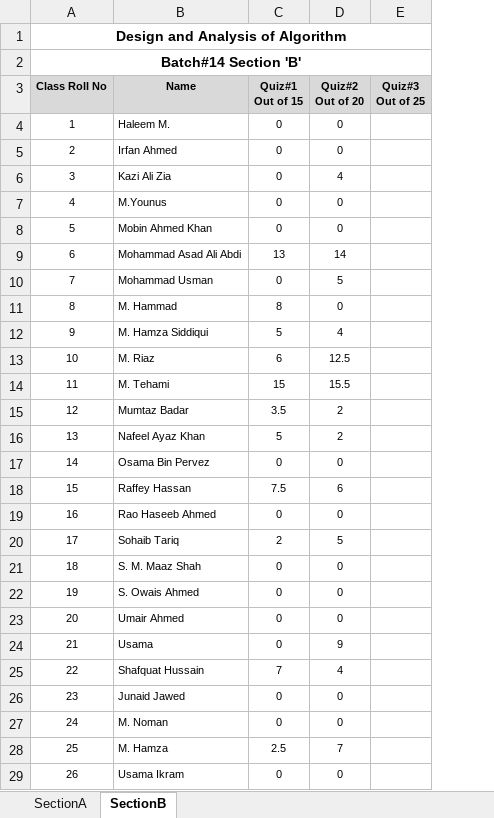
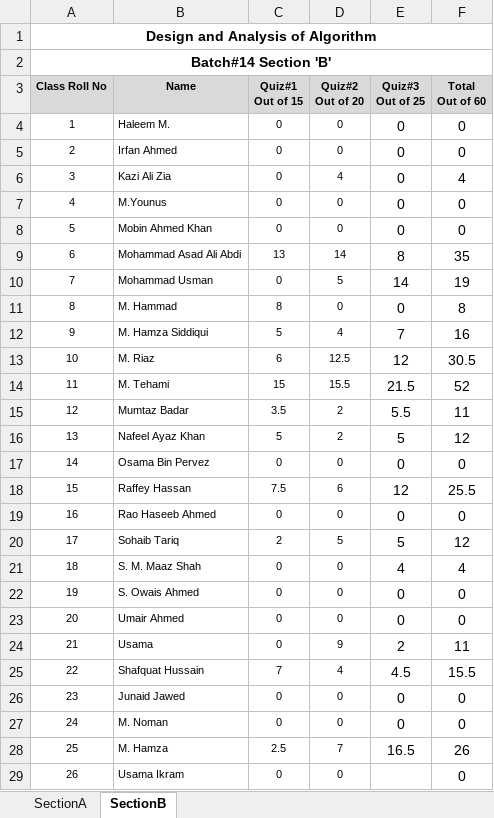
Before and after one commit to Federal-Urdu-University/Design-of-Algorithms, an Excel workbook: quiz_results.xlsx, sheet SectionB, drawn as a sheet; only a part is shown; values as stored, in another font and other column widths than the file's, no borders; the diff covers the shown part only; the diff names each change by its address in the sheet, - before the commit and + after, or states it on an @@ line.

Commit message:
3rd quiz marks added in quiz_results.xlsx

```diff
--- a/quiz_results.xlsx (sheet SectionB)
+++ b/quiz_results.xlsx (sheet SectionB)
+column F (Total Out of 60), rows 4-29: 0 | 0 | 4 | 0 | 0 | 35 | 19 | 8 | 16 | 30.5 | 52 | 11 | 12 | 0 | 25.5 | 0 | 12 | 4 | 0 | 0 | 11 | 15.5 | 0 | 0 | 26 | 0
-E4:E8 (Quiz#3 Out of 25): (empty)
+E4:E8 (Quiz#3 Out of 25): 0
-E9 (Quiz#3 Out of 25): (empty)
+E9 (Quiz#3 Out of 25): 8
-E10 (Quiz#3 Out of 25): (empty)
+E10 (Quiz#3 Out of 25): 14
-E11 (Quiz#3 Out of 25): (empty)
+E11 (Quiz#3 Out of 25): 0
-E12 (Quiz#3 Out of 25): (empty)
+E12 (Quiz#3 Out of 25): 7
-E13 (Quiz#3 Out of 25): (empty)
+E13 (Quiz#3 Out of 25): 12
-E14 (Quiz#3 Out of 25): (empty)
+E14 (Quiz#3 Out of 25): 21.5
-E15 (Quiz#3 Out of 25): (empty)
+E15 (Quiz#3 Out of 25): 5.5
-E16 (Quiz#3 Out of 25): (empty)
+E16 (Quiz#3 Out of 25): 5
-E17 (Quiz#3 Out of 25): (empty)
+E17 (Quiz#3 Out of 25): 0
-E18 (Quiz#3 Out of 25): (empty)
+E18 (Quiz#3 Out of 25): 12
-E19 (Quiz#3 Out of 25): (empty)
+E19 (Quiz#3 Out of 25): 0
-E20 (Quiz#3 Out of 25): (empty)
+E20 (Quiz#3 Out of 25): 5
-E21 (Quiz#3 Out of 25): (empty)
+E21 (Quiz#3 Out of 25): 4
-E22:E23 (Quiz#3 Out of 25): (empty)
+E22:E23 (Quiz#3 Out of 25): 0
-E24 (Quiz#3 Out of 25): (empty)
+E24 (Quiz#3 Out of 25): 2
-E25 (Quiz#3 Out of 25): (empty)
+E25 (Quiz#3 Out of 25): 4.5
-E26:E27 (Quiz#3 Out of 25): (empty)
+E26:E27 (Quiz#3 Out of 25): 0
-E28 (Quiz#3 Out of 25): (empty)
+E28 (Quiz#3 Out of 25): 16.5
```
Also changed, not shown: 1 removed row and 9 edited cells elsewhere in this sheet, sheet SectionA.
